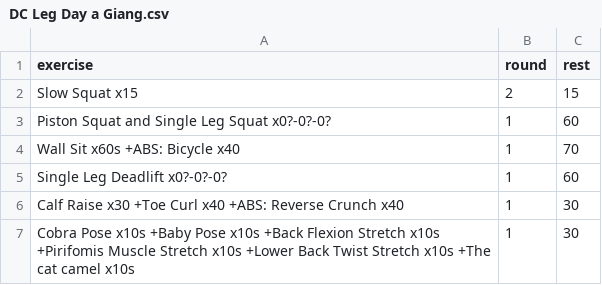
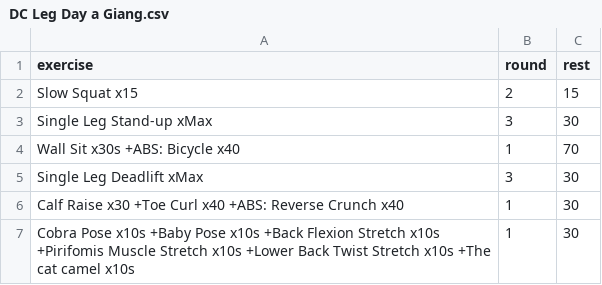
Before and after one commit to taducanh1605/training, a CSV file: Training Program/FullBodyPers/a Giang/DC Leg Day a Giang.csv, drawn as a sheet.

```diff
--- a/Training Program/FullBodyPers/a Giang/DC Leg Day a Giang.csv
+++ b/Training Program/FullBodyPers/a Giang/DC Leg Day a Giang.csv
@@ -2,5 +2,5 @@
 Slow Squat x15,2,15
-Piston Squat and Single Leg Squat x0?-0?-0?,1,60
-Wall Sit x60s +ABS: Bicycle x40,1,70
-Single Leg Deadlift x0?-0?-0?,1,60
+Single Leg Stand-up xMax,3,30
+Wall Sit x30s +ABS: Bicycle x40,1,70
+Single Leg Deadlift xMax,3,30
 Calf Raise x30 +Toe Curl x40 +ABS: Reverse Crunch x40,1,30
```
Also changed, not shown: Training Program/FullBodyPers/DC Training/DC Push Day.csv, Training Program/FullBodyPers/a Giang/DC Pull Day a Giang.csv, 6 other files.
